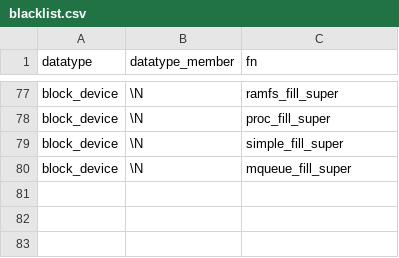
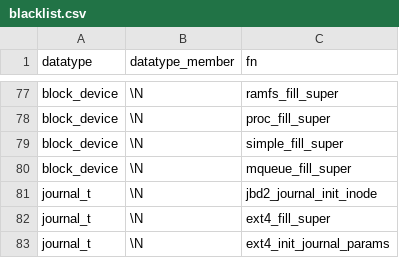
Before and after one commit to merlinscholz/lockdoc-tools, a CSV file: data/blacklist.csv, drawn as a sheet; only a part is shown, gaps mark what is left out.

Commit message:
function blacklist++: journal_t

```diff
--- a/data/blacklist.csv
+++ b/data/blacklist.csv
@@ -80 +80,4 @@ block_device;\N;simple_fill_super
 block_device;\N;mqueue_fill_super
+journal_t;\N;jbd2_journal_init_inode
+journal_t;\N;ext4_fill_super
+journal_t;\N;ext4_init_journal_params
```
